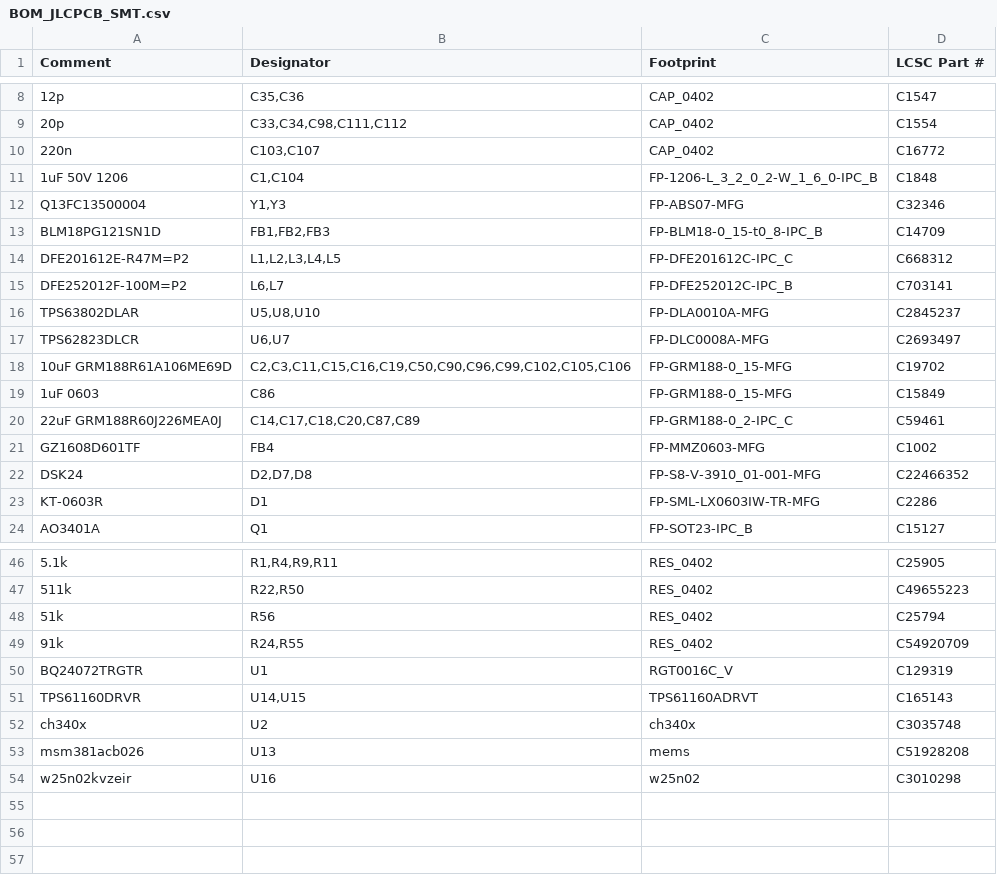
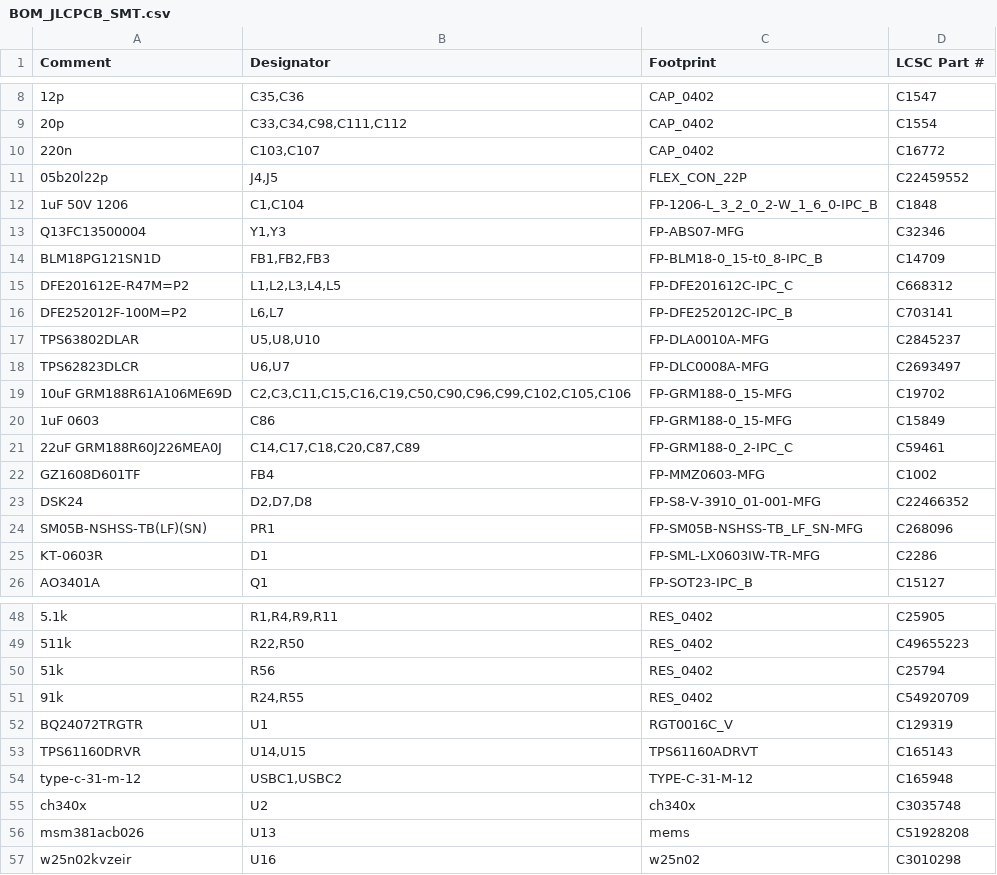
Before and after one commit to vkorehov/LEAKCAM, a CSV file: BOM_JLCPCB_SMT.csv, drawn as a sheet; only a part is shown, gaps mark what is left out; the diff names each change by its address in the sheet, - before the commit and + after, or states it on an @@ line.

```diff
--- a/BOM_JLCPCB_SMT.csv
+++ b/BOM_JLCPCB_SMT.csv
+row 11: 05b20l22p | J4,J5 | FLEX_CON_22P | C22459552
+row 24: SM05B-NSHSS-TB(LF)(SN) | PR1 | FP-SM05B-NSHSS-TB_LF_SN-MFG | C268096
+row 54: type-c-31-m-12 | USBC1,USBC2 | TYPE-C-31-M-12 | C165948
```
Also changed, not shown: JLCPCB_extended_cart.csv, 2 other files.
